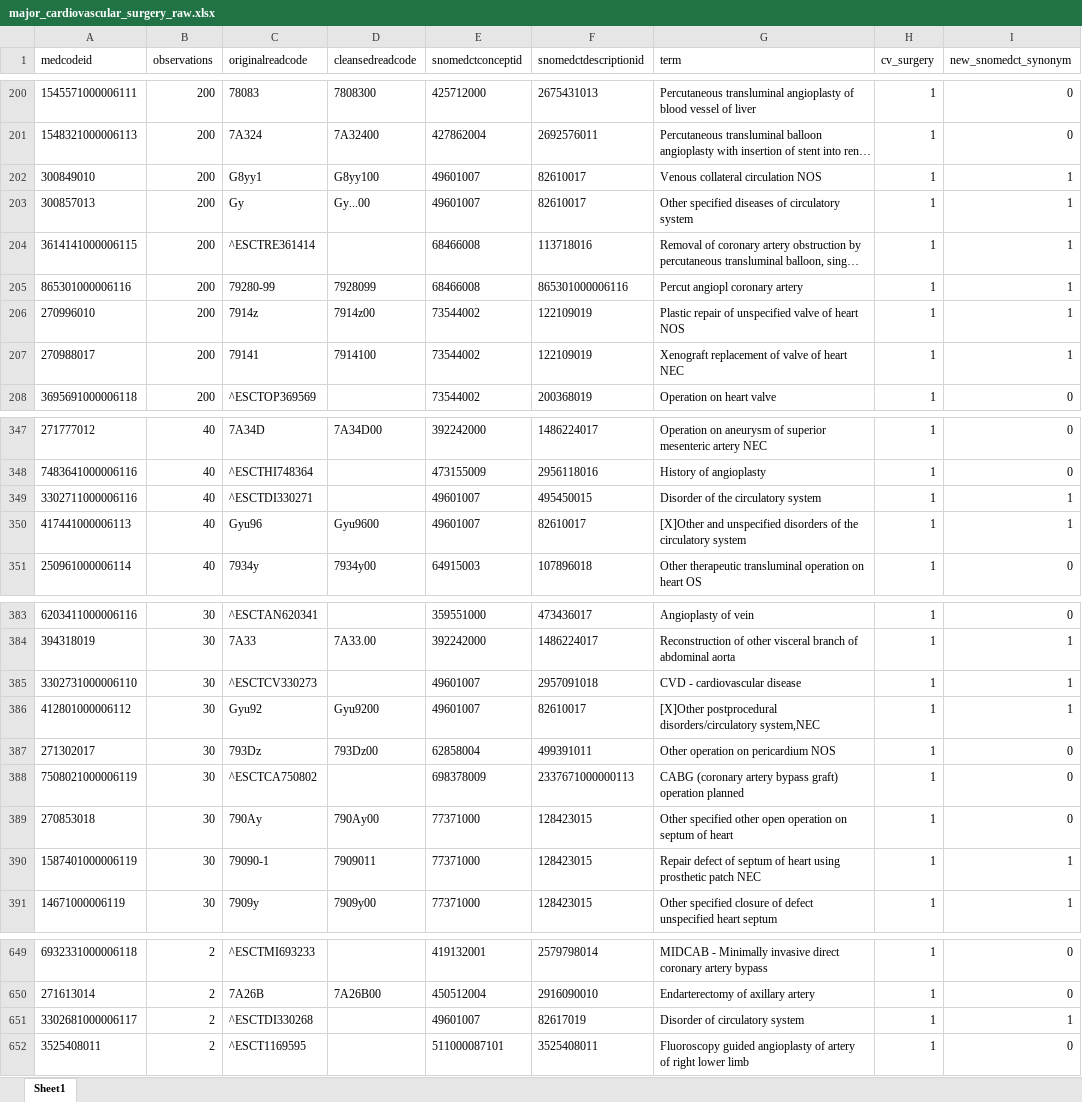
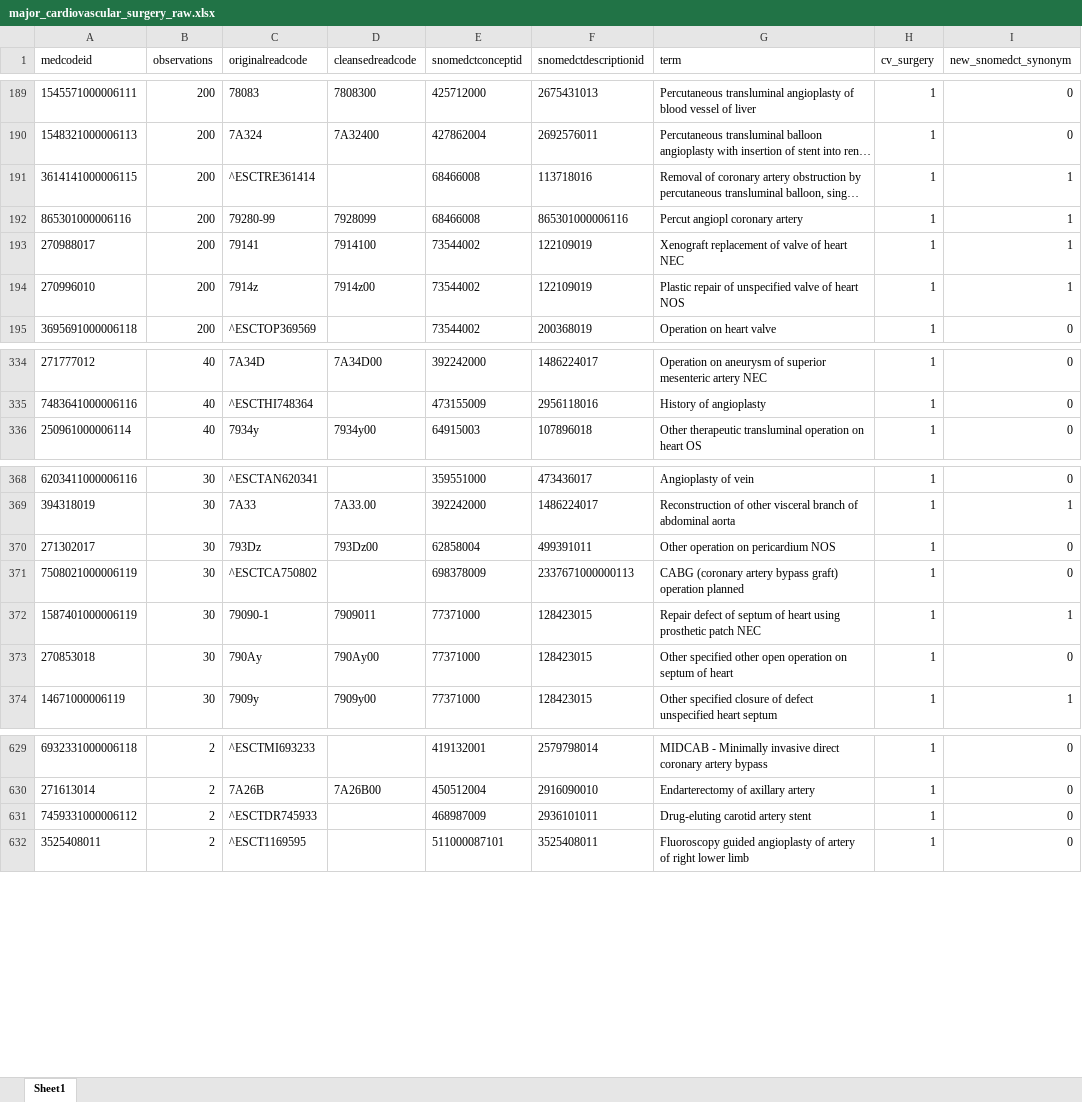
Before and after one commit to cehram-ucl/priority, an Excel workbook: codelists/major_cardiovascular_surgery_raw.xlsx, sheet Sheet1, drawn as a sheet; only a part is shown, gaps mark what is left out; long unchanged cells end in …; values as stored, in another font and other column widths than the file's, no borders; removed rows and columns are numbered as before the commit, all else as after; the diff covers the shown part only; the diff names each change by its address in the sheet, - before the commit and + after, or states it on an @@ line.

Commit message:
Major cardiovascular surgery update

```diff
--- a/codelists/major_cardiovascular_surgery_raw.xlsx (sheet Sheet1)
+++ b/codelists/major_cardiovascular_surgery_raw.xlsx (sheet Sheet1)
-row 202: 300849010 | 200 | G8yy1 | G8yy100 | 49601007 | 82610017 | Venous collateral circulation NOS | 1 | 1
-row 203: 300857013 | 200 | Gy | Gy...00 | 49601007 | 82610017 | Other specified diseases of circulatory system | 1 | 1
@@ row 207 moved to row 193: 270988017 @@
-row 349: 3302711000006116 | 40 | ^ESCTDI330271 |  | 49601007 | 495450015 | Disorder of the circulatory system | 1 | 1
-row 350: 417441000006113 | 40 | Gyu96 | Gyu9600 | 49601007 | 82610017 | [X]Other and unspecified disorders of the circulatory system | 1 | 1
-row 385: 3302731000006110 | 30 | ^ESCTCV330273 |  | 49601007 | 2957091018 | CVD - cardiovascular disease | 1 | 1
-row 386: 412801000006112 | 30 | Gyu92 | Gyu9200 | 49601007 | 82610017 | [X]Other postprocedural disorders/circulatory system,NEC | 1 | 1
@@ row 390 moved to row 372: 1587401000006119 @@
-row 651: 3302681000006117 | 2 | ^ESCTDI330268 |  | 49601007 | 82617019 | Disorder of circulatory system | 1 | 1
+row 631: 7459331000006112 | 2 | ^ESCTDR745933 |  | 468987009 | 2936101011 | Drug-eluting carotid artery stent | 1 | 0
```
Also changed, not shown: 5 added rows, 16 removed rows and 23 moved rows elsewhere in this sheet, 3 other files.
